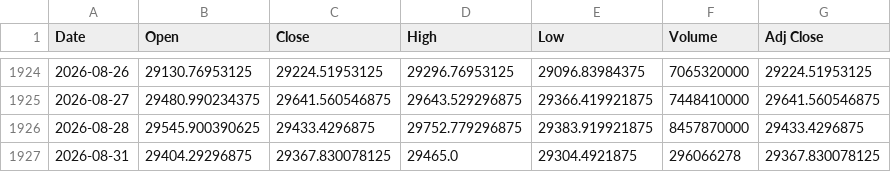
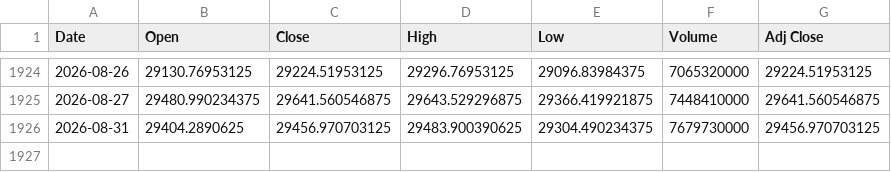
Before and after one commit to Chief-rich/nasdaq100-data, a CSV file: data/ndx_daily/history.csv, drawn as a sheet; only a part is shown, gaps mark what is left out.

```diff
--- a/data/ndx_daily/history.csv
+++ b/data/ndx_daily/history.csv
@@ -1925,3 +1925,2 @@ Date,Open,Close,High,Low,Volume,Adj Close
 2026-08-27,29480.990234375,29641.560546875,29643.529296875,29366.419921875,7448410000,29641.560546875
-2026-08-28,29545.900390625,29433.4296875,29752.779296875,29383.919921875,8457870000,29433.4296875
-2026-08-31,29404.29296875,29367.830078125,29465.0,29304.4921875,296066278,29367.830078125
+2026-08-31,29404.2890625,29456.970703125,29483.900390625,29304.490234375,7679730000,29456.970703125
```
Also changed, not shown: data/nq_daily/history.csv, 15 other files.
